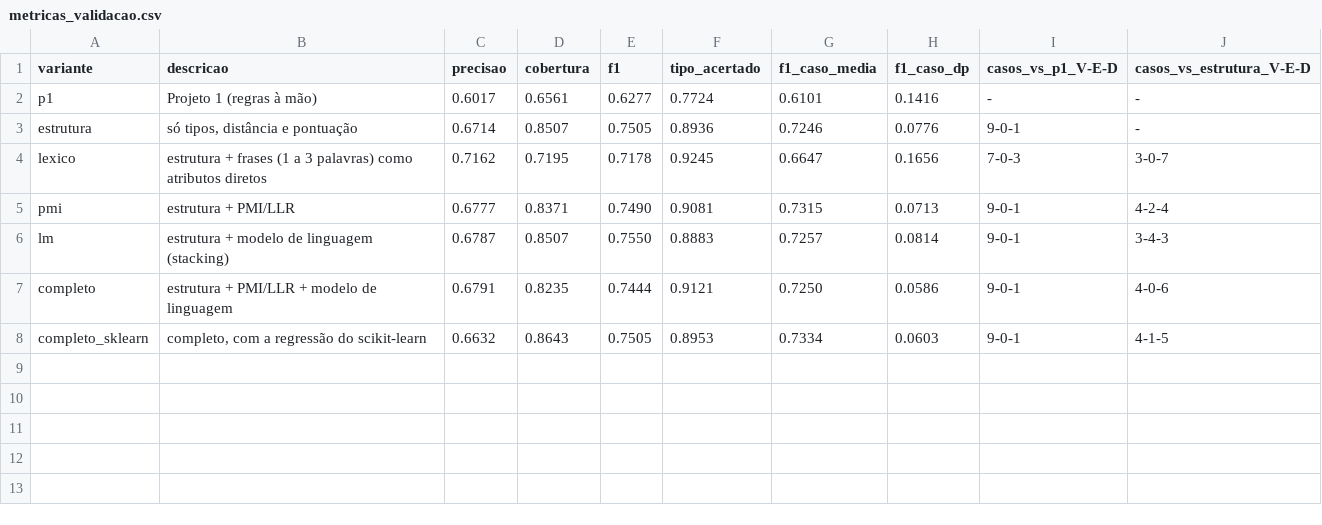
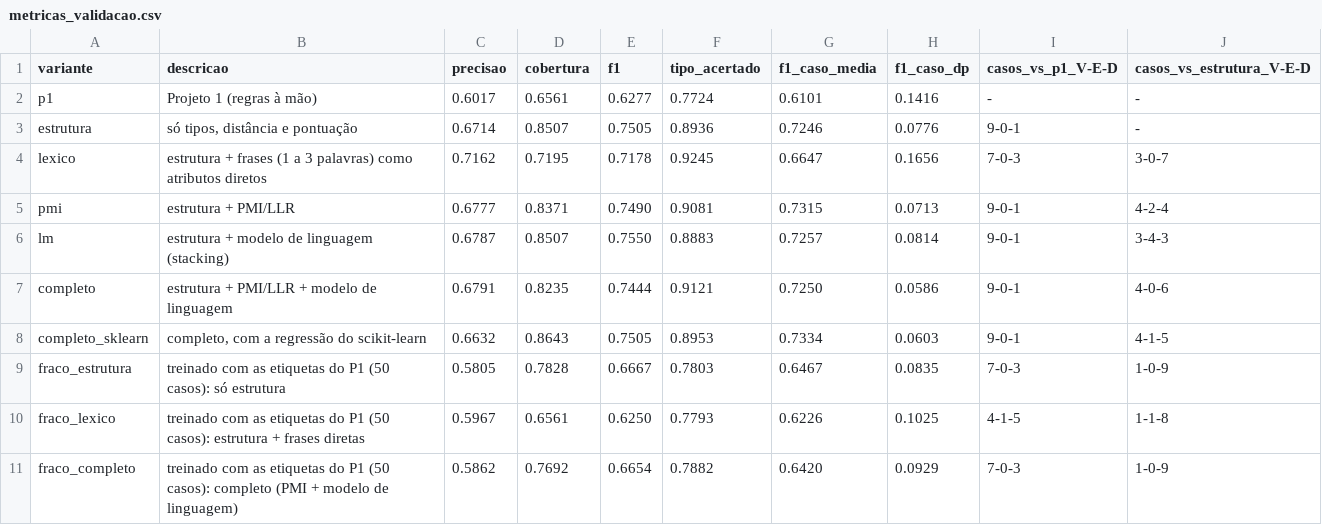
Before and after one commit to JaocHatter/Projeto-de-Natural-Language-Processing---Knowledge-Graph, a CSV file: project2/data/processed/metricas_validacao.csv, drawn as a sheet.

```diff
--- a/project2/data/processed/metricas_validacao.csv
+++ b/project2/data/processed/metricas_validacao.csv
@@ -8 +8,4 @@ completo,estrutura + PMI/LLR + modelo de linguagem,0.6791,0.8235,0.7444,0.9121,0
 completo_sklearn,"completo, com a regressão do scikit-learn",0.6632,0.8643,0.7505,0.8953,0.7334,0.0603,9-0-1,4-1-5
+fraco_estrutura,treinado com as etiquetas do P1 (50 casos): só estrutura,0.5805,0.7828,0.6667,0.7803,0.6467,0.0835,7-0-3,1-0-9
+fraco_lexico,treinado com as etiquetas do P1 (50 casos): estrutura + frases diretas,0.5967,0.6561,0.6250,0.7793,0.6226,0.1025,4-1-5,1-1-8
+fraco_completo,treinado com as etiquetas do P1 (50 casos): completo (PMI + modelo de linguagem),0.5862,0.7692,0.6654,0.7882,0.6420,0.0929,7-0-3,1-0-9
```
Also changed, not shown: project2/data/processed/metricas_bootstrap.csv, project2/data/processed/metricas_por_caso.csv, 10 other files.
